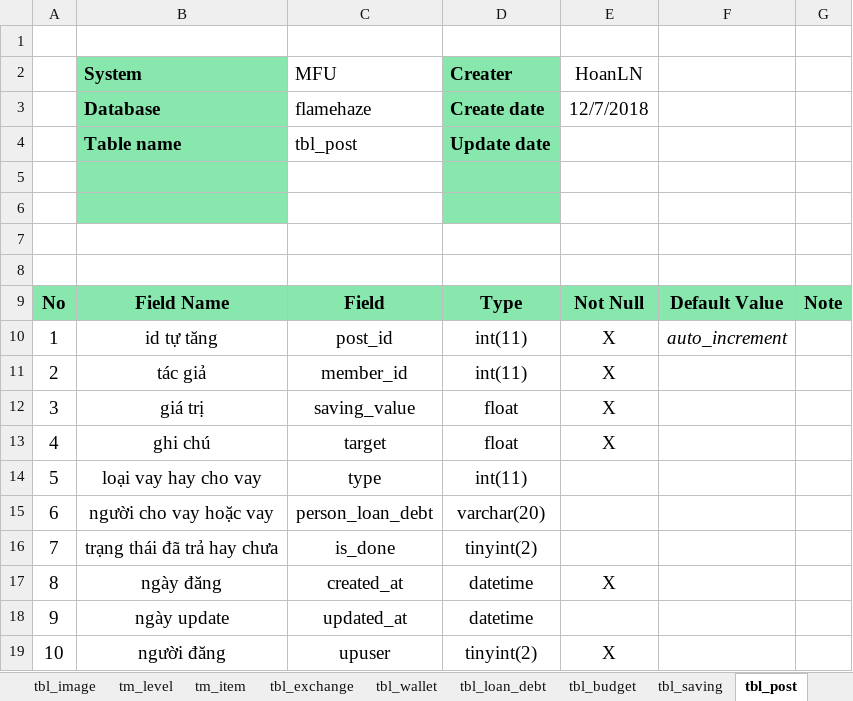
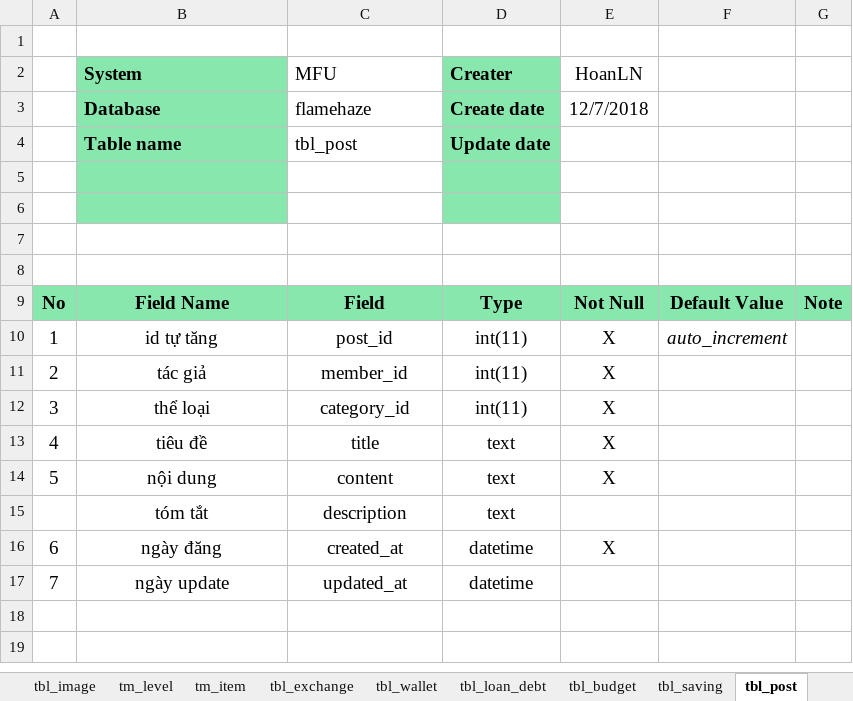
Before and after one commit to hoanngocle/admin-dashboard, an Excel workbook: document/Database MFU - Ver1.0.xlsx, sheet tbl_post, drawn as a sheet; values as stored, in another font and other column widths than the file's, no borders; charts and pictures not drawn; removed rows and columns are numbered as before the commit, all else as after; the diff names each change by its address in the sheet, - before the commit and + after, or states it on an @@ line.

```diff
--- a/document/Database MFU - Ver1.0.xlsx (sheet tbl_post)
+++ b/document/Database MFU - Ver1.0.xlsx (sheet tbl_post)
-row 12: 3 | giá trị | saving_value | float | X
-row 13: 4 | ghi chú | target | float | X
-row 14: 5 | loại vay hay cho vay | type | int(11)
-row 15: 6 | người cho vay hoặc vay | person_loan_debt | varchar(20)
-row 16: 7 | trạng thái đã trả hay chưa | is_done | tinyint(2)
+row 12: 3 | thể loại | category_id | int(11) | X
+row 13: 4 | tiêu đề | title | text | X
+row 14: 5 | nội dung | content | text | X
+row 15:  | tóm tắt | description | text
@@ column A renumbered between rows 16 and 17 @@
-row 19: 10 | người đăng | upuser | tinyint(2) | X
```
Also changed, not shown: sheet List Table, sheet tbl_library, sheet tbl_budget, sheet tbl_member, sheet tbl_image, sheet tbl_saving, 14 more sheets, other sheet tabs, charts or pictures, document/SystemDesign_MyUniverse.xlsx, 2 other files.
